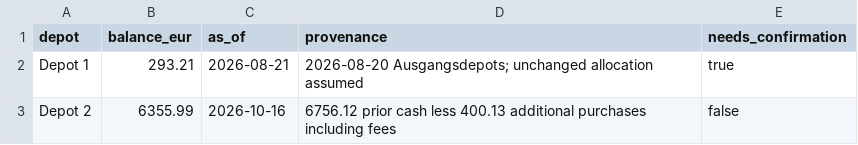
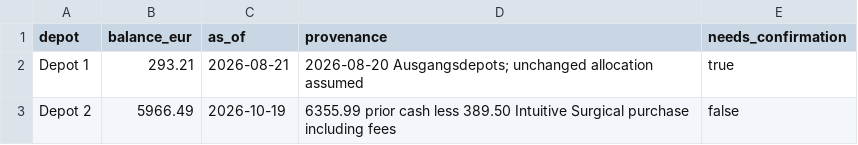
Before and after one commit to oureal/dashboard-wp, a CSV file: data/portfolio/cash.csv, drawn as a sheet.

Commit message:
Add October 19 Intuitive Surgical purchase to Depot 2 (#20)
* Record Intuitive Surgical purchase in data/portfolio/cash.csv

* Record Intuitive Surgical purchase in data/portfolio/holdings.csv

* Record Intuitive Surgical purchase in data/portfolio/transactions.csv

* Record Intuitive Surgical purchase in data/portfolio/manual-dashboard-transactions.json

* Record Intuitive Surgical purchase in data/portfolio/instruments.yml

* Record Intuitive Surgical purchase in data/market-data/yahoo-mappings.yml

```diff
--- a/data/portfolio/cash.csv
+++ b/data/portfolio/cash.csv
@@ -2,2 +2,2 @@ depot,balance_eur,as_of,provenance,needs_confirmation
 Depot 1,293.21,2026-08-21,2026-08-20 Ausgangsdepots; unchanged allocation assumed,true
-Depot 2,6355.99,2026-10-16,6756.12 prior cash less 400.13 additional purchases including fees,false
+Depot 2,5966.49,2026-10-19,6355.99 prior cash less 389.50 Intuitive Surgical purchase including fees,false
```
Also changed, not shown: data/portfolio/holdings.csv, data/portfolio/transactions.csv, 3 other files.
